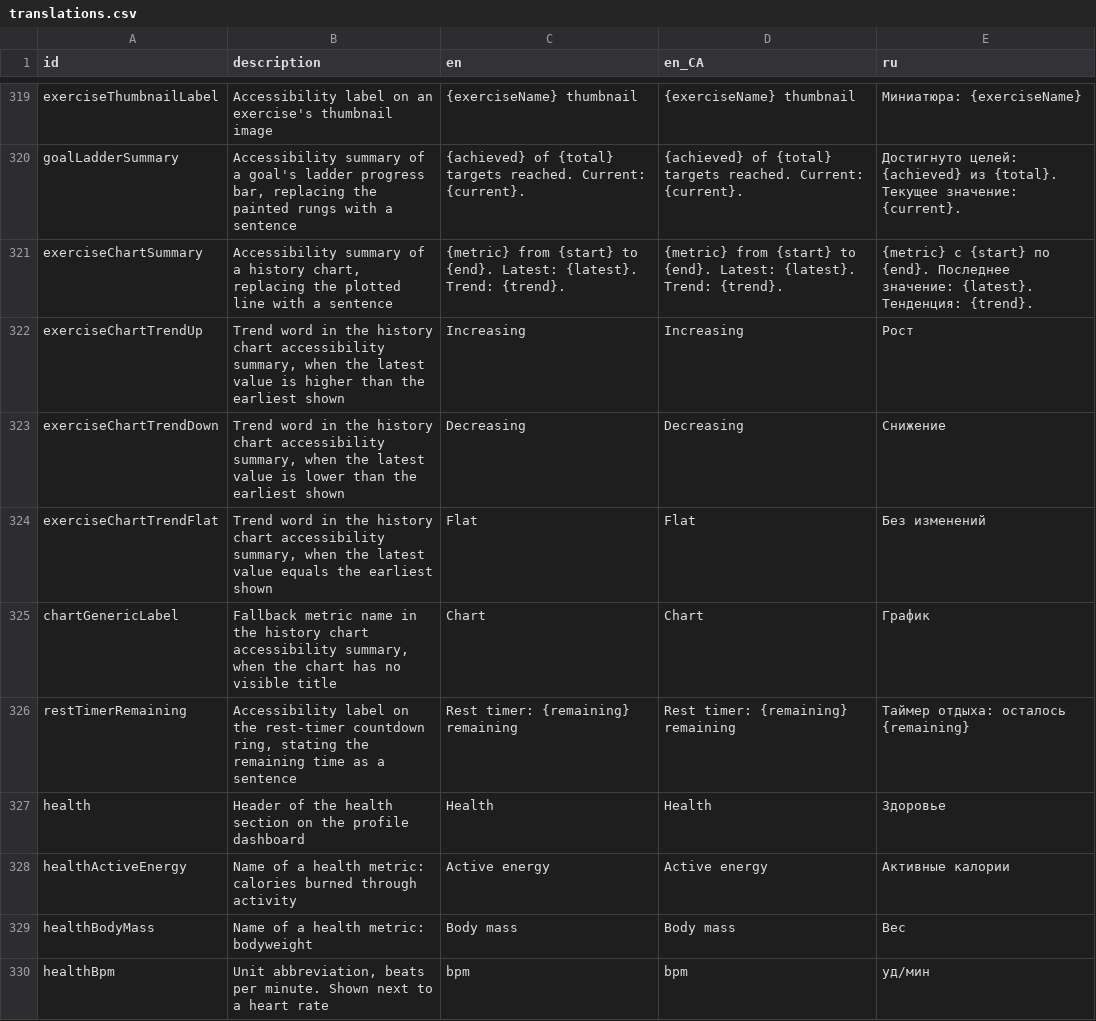
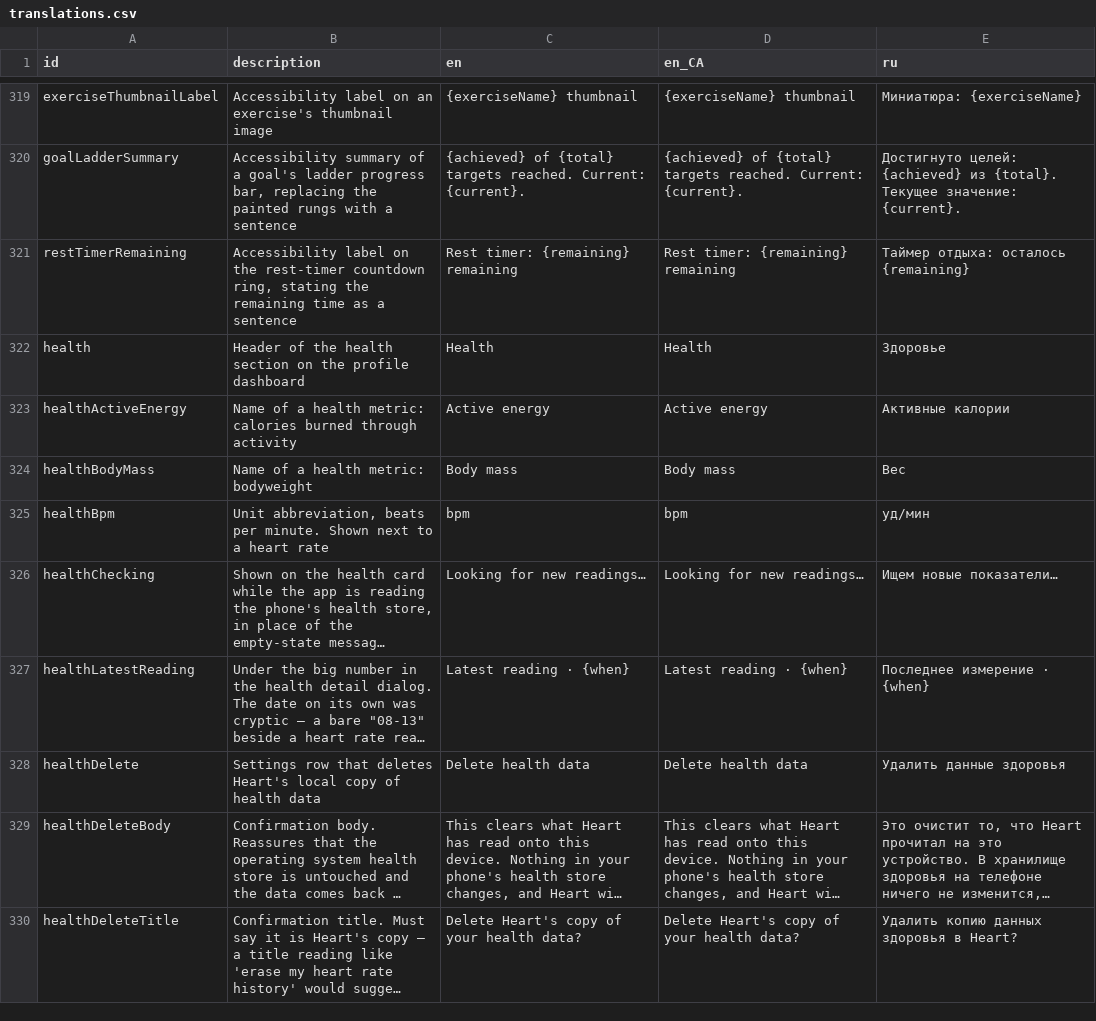
Before and after one commit to kit-g/heart-of-yours, a CSV file: shared/heart_language/scripts/translations.csv, drawn as a sheet; only a part is shown, gaps mark what is left out; the shorter side is filled out with more unchanged rows; long unchanged cells end in …; the diff names each change by its address in the sheet, - before the commit and + after, or states it on an @@ line.

```diff
--- a/shared/heart_language/scripts/translations.csv
+++ b/shared/heart_language/scripts/translations.csv
-row 321: exerciseChartSummary | Accessibility summary of a history chart, replacing the plotted line with a sentence | {metric} from {start} to {end}. Latest: {latest}. Trend: {trend}. | {metric} from {start} to {end}. Latest: {latest}. Trend: {trend}. | {metric} с {start} по {end}. Последнее значение: {latest}. Тенденция: {trend}.
-row 322: exerciseChartTrendUp | Trend word in the history chart accessibility summary, when the latest value is higher than the earliest shown | Increasing | Increasing | Рост
-row 323: exerciseChartTrendDown | Trend word in the history chart accessibility summary, when the latest value is lower than the earliest shown | Decreasing | Decreasing | Снижение
-row 324: exerciseChartTrendFlat | Trend word in the history chart accessibility summary, when the latest value equals the earliest shown | Flat | Flat | Без изменений
-row 325: chartGenericLabel | Fallback metric name in the history chart accessibility summary, when the chart has no visible title | Chart | Chart | График
```
Also changed, not shown: 4 other files.
